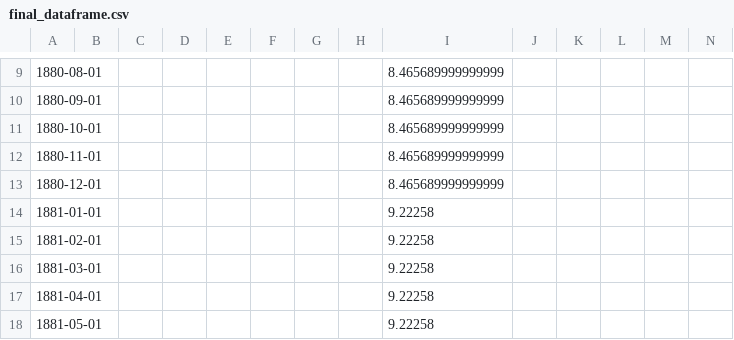
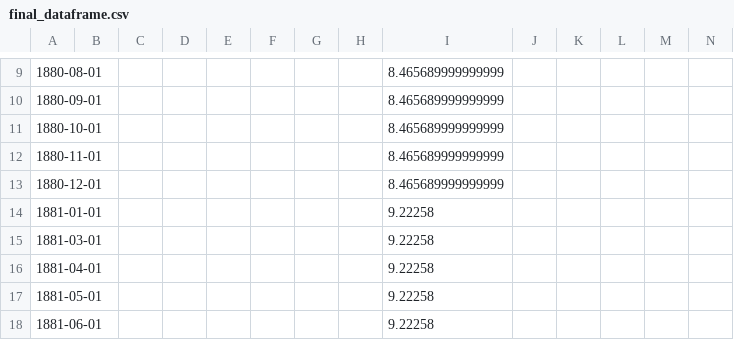
Before and after one commit to Rahima-web/PPE_R.E.S, a CSV file: final_dataframe.csv, drawn as a sheet; only a part is shown, gaps mark what is left out; the shorter side is filled out with more unchanged rows; rows hold the shown columns only; the diff names each change by its address in the sheet, - before the commit and + after, or states it on an @@ line.

```diff
--- a/final_dataframe.csv
+++ b/final_dataframe.csv
-row 15: 1881-02-01 |  |  |  |  |  |  |  | 9.22258
```
